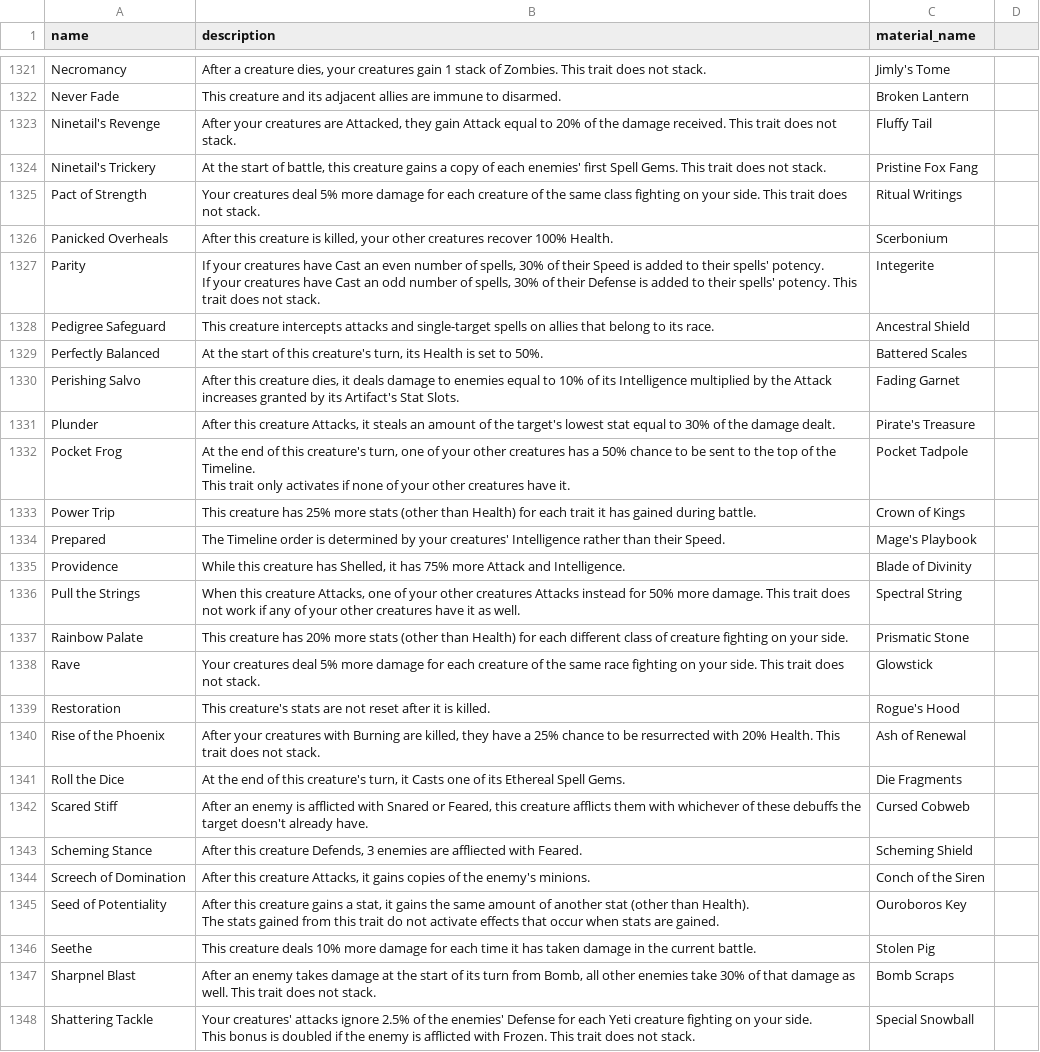
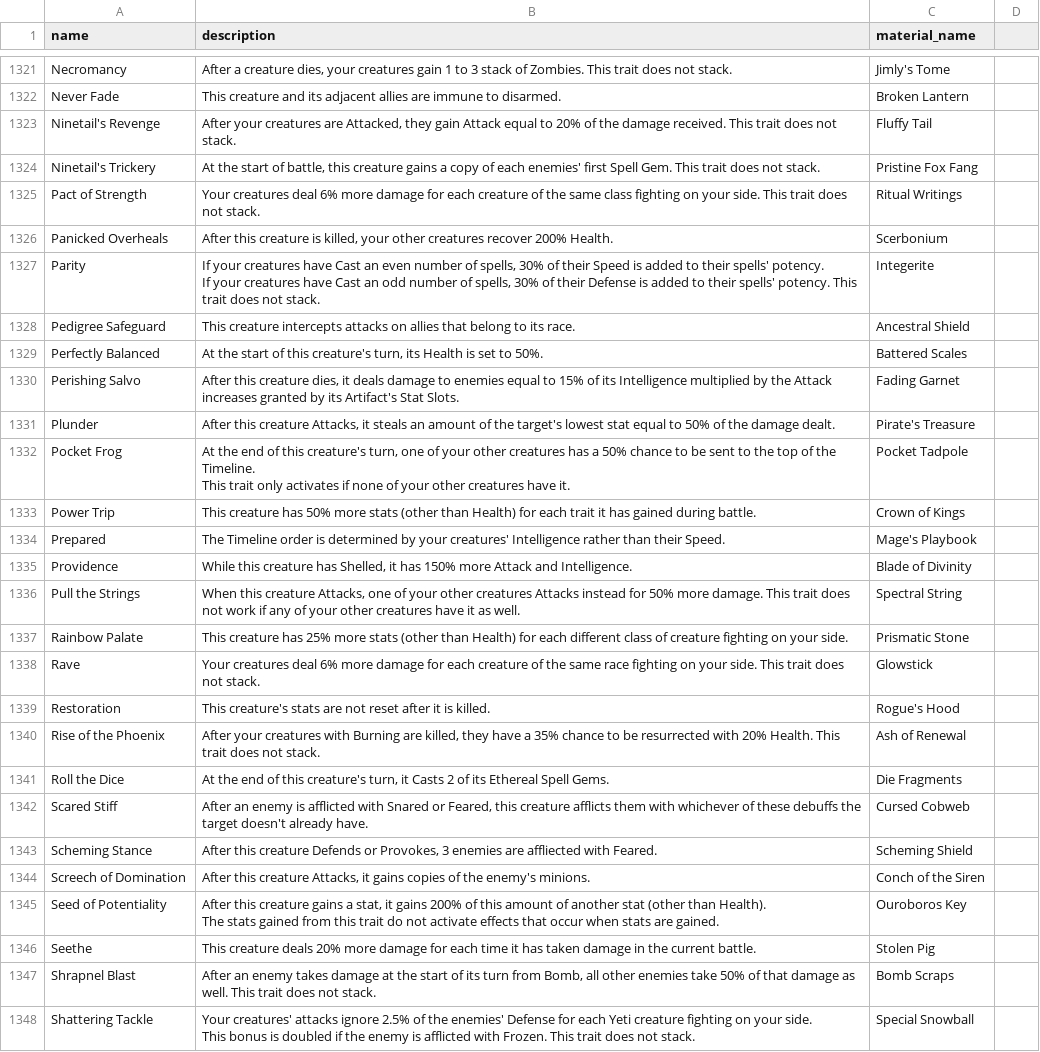
Before and after one commit to rovermicrover/siralim-ultimate-api, a CSV file: app/data/traits.csv, drawn as a sheet; only a part is shown, gaps mark what is left out; the diff covers the shown part only; the diff names each change by its address in the sheet, - before the commit and + after, or states it on an @@ line.

Commit message:
More trait updates for 1.1.1

```diff
--- a/app/data/traits.csv
+++ b/app/data/traits.csv
-B1321 (description): …gain 1 stack of…
+B1321 (description): …gain 1 to 3 stack of…
-B1324 (description): …first Spell Gems. This trait…
+B1324 (description): …first Spell Gem. This trait…
-B1325 (description): …creatures deal 5% more damage…
+B1325 (description): …creatures deal 6% more damage…
-B1326 (description): …creatures recover 100% Health.
+B1326 (description): …creatures recover 200% Health.
-B1328 (description): …intercepts attacks and single-target spells on allies…
+B1328 (description): …intercepts attacks on allies…
-B1330 (description): …equal to 10% of its…
+B1330 (description): …equal to 15% of its…
-B1331 (description): …equal to 30% of the…
+B1331 (description): …equal to 50% of the…
-B1333 (description): …creature has 25% more stats…
+B1333 (description): …creature has 50% more stats…
-B1335 (description): …it has 75% more Attack…
+B1335 (description): …it has 150% more Attack…
-B1337 (description): …creature has 20% more stats…
+B1337 (description): …creature has 25% more stats…
-B1338 (description): …creatures deal 5% more damage…
+B1338 (description): …creatures deal 6% more damage…
-B1340 (description): …have a 25% chance to…
+B1340 (description): …have a 35% chance to…
-B1341 (description): …it Casts one of its…
+B1341 (description): …it Casts 2 of its…
-B1343 (description): …this creature Defends, 3 enemies…
+B1343 (description): …this creature Defends or Provokes, 3 enemies…
-B1345 (description): …it gains the same amount of…
+B1345 (description): …it gains 200% of this amount of…
-B1346 (description): …creature deals 10% more damage…
+B1346 (description): …creature deals 20% more damage…
-A1347 (name): Sharpnel Blast
+A1347 (name): Shrapnel Blast
-B1347 (description): …enemies take 30% of that…
+B1347 (description): …enemies take 50% of that…
```
Also changed, not shown: 92 edited cells elsewhere in this file.
